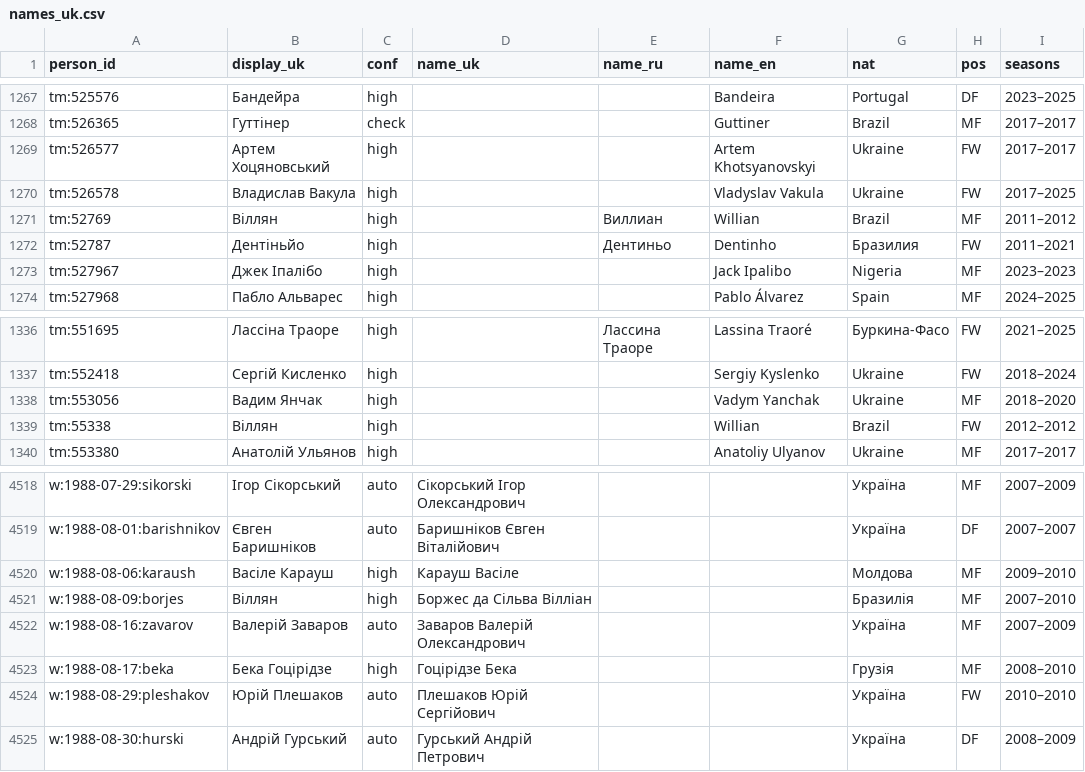
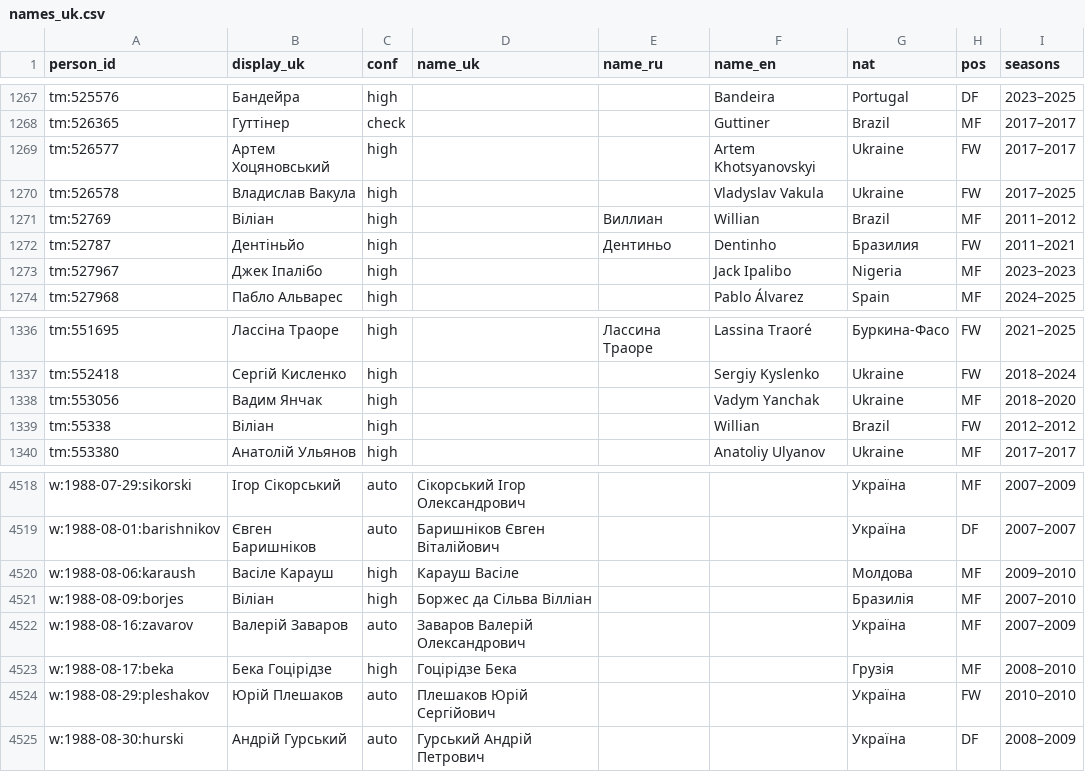
Before and after one commit to podogrej/upl-30-0, a CSV file: data/names/names_uk.csv, drawn as a sheet; only a part is shown, gaps mark what is left out; the diff names each change by its address in the sheet, - before the commit and + after, or states it on an @@ line.

```diff
--- a/data/names/names_uk.csv
+++ b/data/names/names_uk.csv
-B1271 (display_uk): Віллян
+B1271 (display_uk): Віліан
-B1339 (display_uk): Віллян
+B1339 (display_uk): Віліан
-B4521 (display_uk): Віллян
+B4521 (display_uk): Віліан
```
Also changed, not shown: data/names/names_final_v2.csv, 22 other files.
